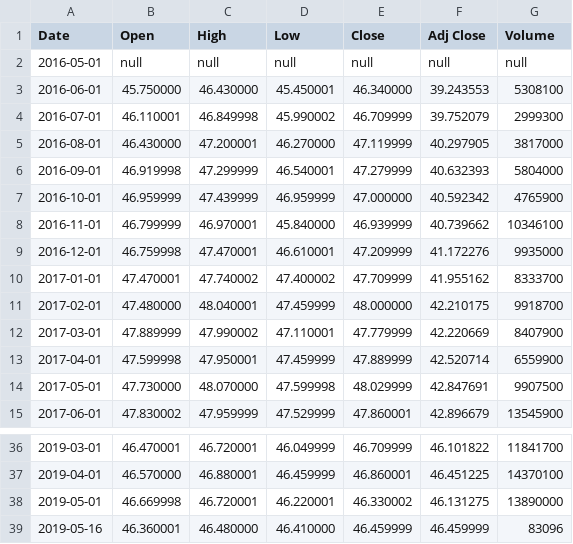
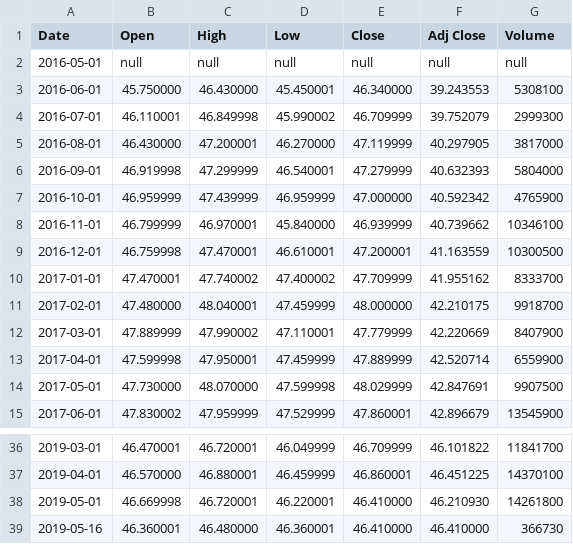
Before and after one commit to joe0123/Fintech-Text_Mining_and_Machine_Learning, a CSV file: HW4/tmp_month/SHYG.csv, drawn as a sheet; only a part is shown, gaps mark what is left out.

```diff
--- a/HW4/tmp_month/SHYG.csv
+++ b/HW4/tmp_month/SHYG.csv
@@ -8,3 +8,3 @@ Date,Open,High,Low,Close,Adj Close,Volume
 2016-11-01,46.799999,46.970001,45.840000,46.939999,40.739662,10346100
-2016-12-01,46.759998,47.470001,46.610001,47.209999,41.172276,9935000
+2016-12-01,46.759998,47.470001,46.610001,47.200001,41.163559,10300500
 2017-01-01,47.470001,47.740002,47.400002,47.709999,41.955162,8333700
@@ -37,3 +37,3 @@ Date,Open,High,Low,Close,Adj Close,Volume
 2019-04-01,46.570000,46.880001,46.459999,46.860001,46.451225,14370100
-2019-05-01,46.669998,46.720001,46.220001,46.330002,46.131275,13890000
-2019-05-16,46.360001,46.480000,46.410000,46.459999,46.459999,83096
+2019-05-01,46.669998,46.720001,46.220001,46.410000,46.210930,14261800
+2019-05-16,46.360001,46.480000,46.360001,46.410000,46.410000,366730
```
Also changed, not shown: HW4/tmp_month/ANGL.csv, HW4/tmp_month/HYIH.csv, 57 other files.
